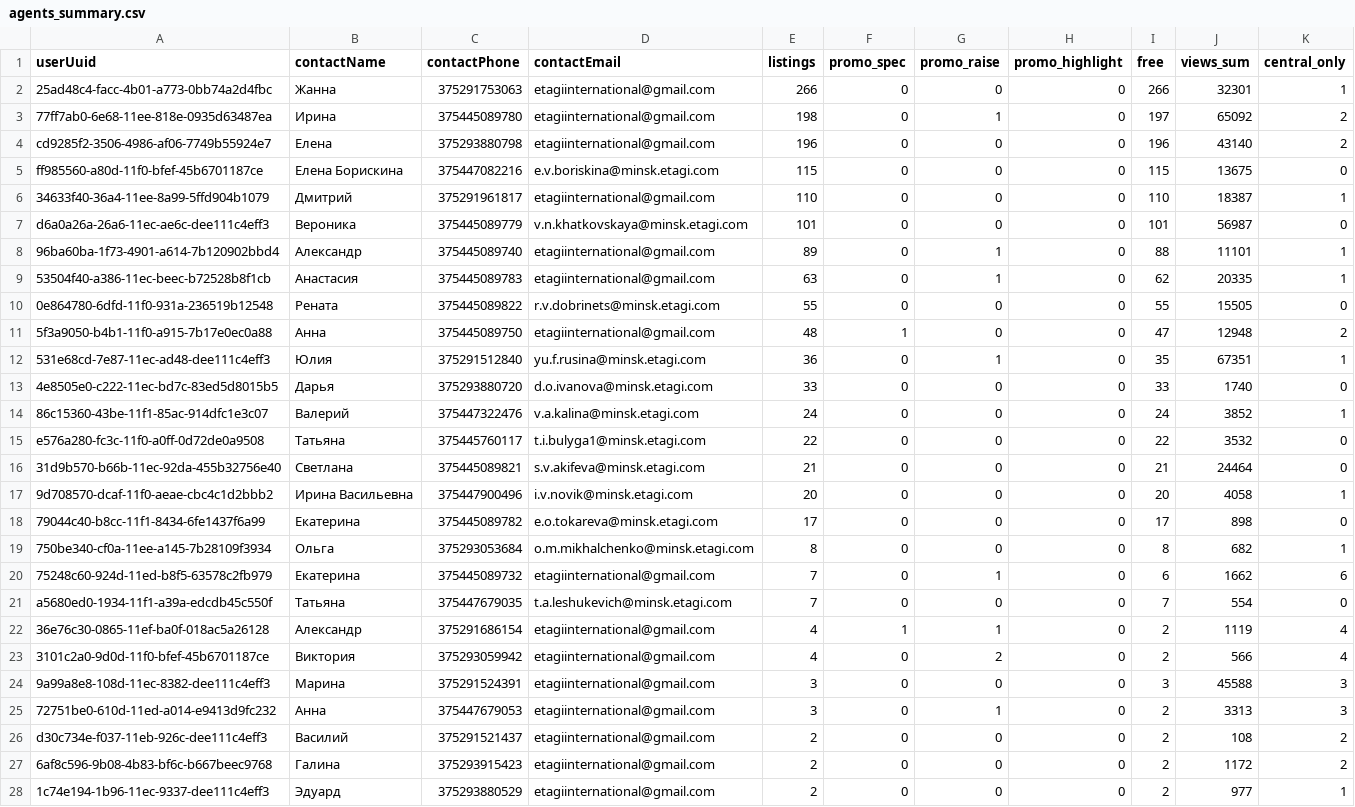
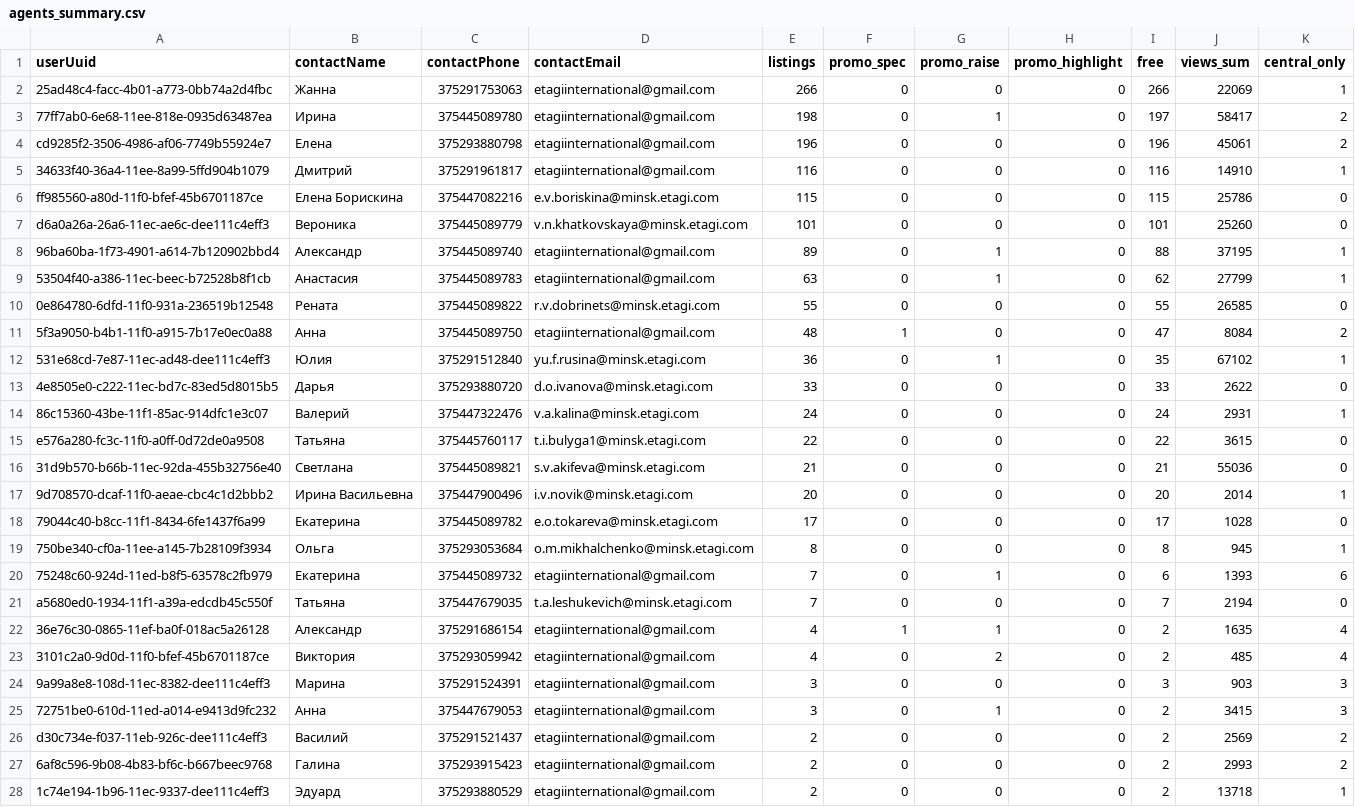
Before and after one commit to antonina-katlinskaya/realt-collector, a CSV file: data/analytics/agents_summary.csv, drawn as a sheet; only a part is shown; removed rows and columns are numbered as before the commit, all else as after; the diff covers the shown part only; the diff names each change by its address in the sheet, - before the commit and + after, or states it on an @@ line.

```diff
--- a/data/analytics/agents_summary.csv
+++ b/data/analytics/agents_summary.csv
-J2 (views_sum): 32301
+J2 (views_sum): 22069
-J3 (views_sum): 65092
+J3 (views_sum): 58417
-J4 (views_sum): 43140
+J4 (views_sum): 45061
+row 5: 34633f40-36a4-11ee-8a99-5ffd904b1079 | Дмитрий | 375291961817 | etagiinternational@gmail.com | 116 | 0 | 0 | 0 | 116 | 14910 | 1
-J6 (views_sum): 13675
+J6 (views_sum): 25786
-row 6: 34633f40-36a4-11ee-8a99-5ffd904b1079 | Дмитрий | 375291961817 | etagiinternational@gmail.com | 110 | 0 | 0 | 0 | 110 | 18387 | 1
-J7 (views_sum): 56987
+J7 (views_sum): 25260
-J8 (views_sum): 11101
+J8 (views_sum): 37195
-J9 (views_sum): 20335
+J9 (views_sum): 27799
-J10 (views_sum): 15505
+J10 (views_sum): 26585
-J11 (views_sum): 12948
+J11 (views_sum): 8084
-J12 (views_sum): 67351
+J12 (views_sum): 67102
-J13 (views_sum): 1740
+J13 (views_sum): 2622
-J14 (views_sum): 3852
+J14 (views_sum): 2931
-J15 (views_sum): 3532
+J15 (views_sum): 3615
-J16 (views_sum): 24464
+J16 (views_sum): 55036
-J17 (views_sum): 4058
+J17 (views_sum): 2014
-J18 (views_sum): 898
+J18 (views_sum): 1028
-J19 (views_sum): 682
+J19 (views_sum): 945
-J20 (views_sum): 1662
+J20 (views_sum): 1393
-J21 (views_sum): 554
+J21 (views_sum): 2194
-J22 (views_sum): 1119
+J22 (views_sum): 1635
-J23 (views_sum): 566
+J23 (views_sum): 485
-J24 (views_sum): 45588
+J24 (views_sum): 903
-J25 (views_sum): 3313
+J25 (views_sum): 3415
-J26 (views_sum): 108
+J26 (views_sum): 2569
-J27 (views_sum): 1172
+J27 (views_sum): 2993
-J28 (views_sum): 977
+J28 (views_sum): 13718
```
Also changed, not shown: 1 removed row and 25 edited cells elsewhere in this file, data/analytics/appeared.csv, data/analytics/changes_last_period.csv, 7 other files.
